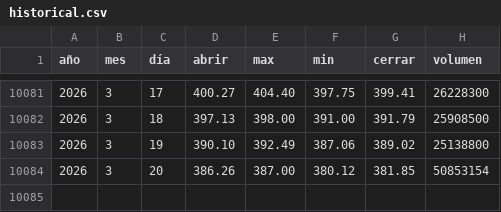
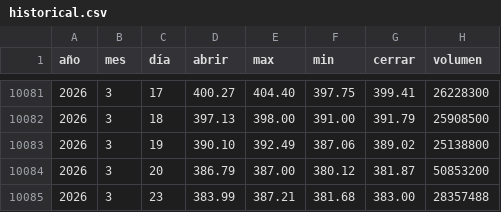
Before and after one commit to Alexis-Machado/proyecto-integrado-v-datos-msft-analytics, a CSV file: src/msft_analytics/static/data/historical.csv, drawn as a sheet; only a part is shown, gaps mark what is left out.

```diff
--- a/src/msft_analytics/static/data/historical.csv
+++ b/src/msft_analytics/static/data/historical.csv
@@ -10083,2 +10083,3 @@
 2026,3,19,390.10,392.49,387.06,389.02,25138800
-2026,3,20,386.26,387.00,380.12,381.85,50853154
+2026,3,20,386.79,387.00,380.12,381.87,50853200
+2026,3,23,383.99,387.21,381.68,383.00,28357488
```
Also changed, not shown: 6 other files.
